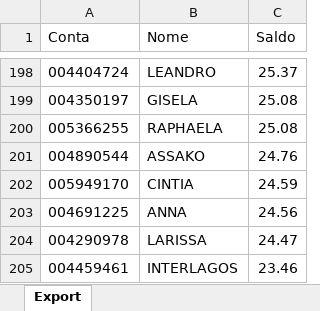
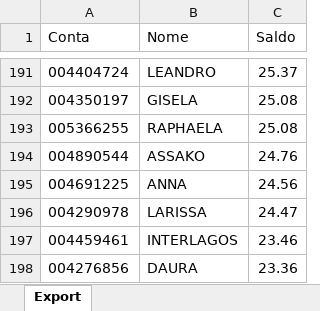
Before and after one commit to bluemetrixgit/Mesa_de_operacao, an Excel workbook: Saldo.xlsx, sheet Export, drawn as a sheet; only a part is shown, gaps mark what is left out; the shorter side is filled out with more unchanged rows; values as stored, in another font and other column widths than the file's, no borders; removed rows and columns are numbered as before the commit, all else as after; the diff covers the shown part only; the diff names each change by its address in the sheet, - before the commit and + after, or states it on an @@ line.

```diff
--- a/Saldo.xlsx (sheet Export)
+++ b/Saldo.xlsx (sheet Export)
-row 202: 005949170 | CINTIA | 24.59
```
Also changed, not shown: 5 added rows, 12 removed rows and 3 edited cells elsewhere in this sheet.
